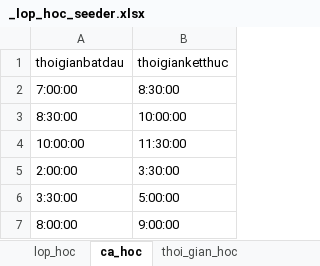
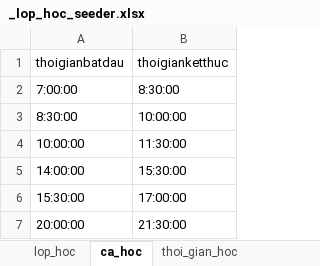
Before and after one commit to kehuydiet9x1998/DoAn_Final, an Excel workbook: database/seeders/_lop_hoc_seeder.xlsx, sheet ca_hoc, drawn as a sheet; values as stored, in another font and other column widths than the file's, no borders; removed rows and columns are numbered as before the commit, all else as after; the diff names each change by its address in the sheet, - before the commit and + after, or states it on an @@ line.

```diff
--- a/database/seeders/_lop_hoc_seeder.xlsx (sheet ca_hoc)
+++ b/database/seeders/_lop_hoc_seeder.xlsx (sheet ca_hoc)
+row 5: 14:00:00 | 15:30:00
+row 6: 15:30:00 | 17:00:00
-A7 (thoigianbatdau): 2:00:00
+A7 (thoigianbatdau): 20:00:00
-B7 (thoigianketthuc): 3:30:00
+B7 (thoigianketthuc): 21:30:00
-row 6: 3:30:00 | 5:00:00
-row 7: 8:00:00 | 9:00:00
```
Also changed, not shown: database/seeders/_buoi_hoc_seeder.xlsx, database/seeders/_khoa_hoc_seeder.xlsx, 33 other files.
